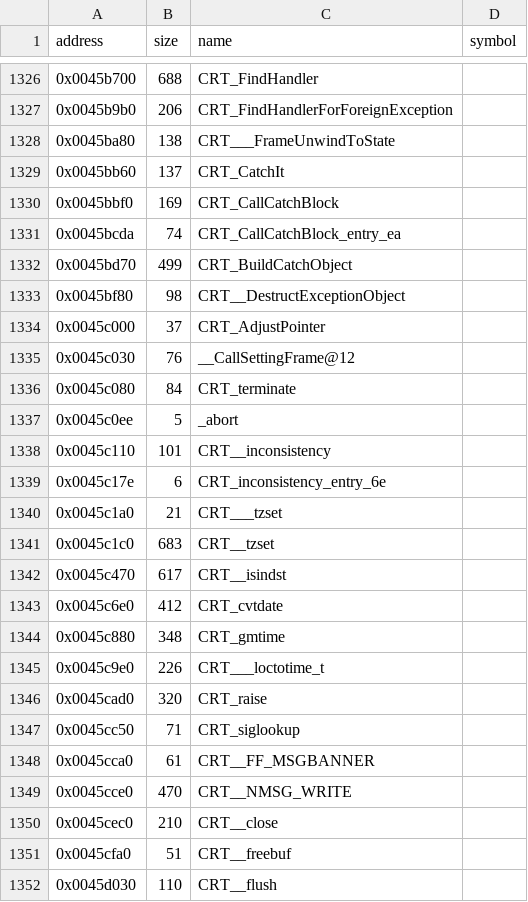
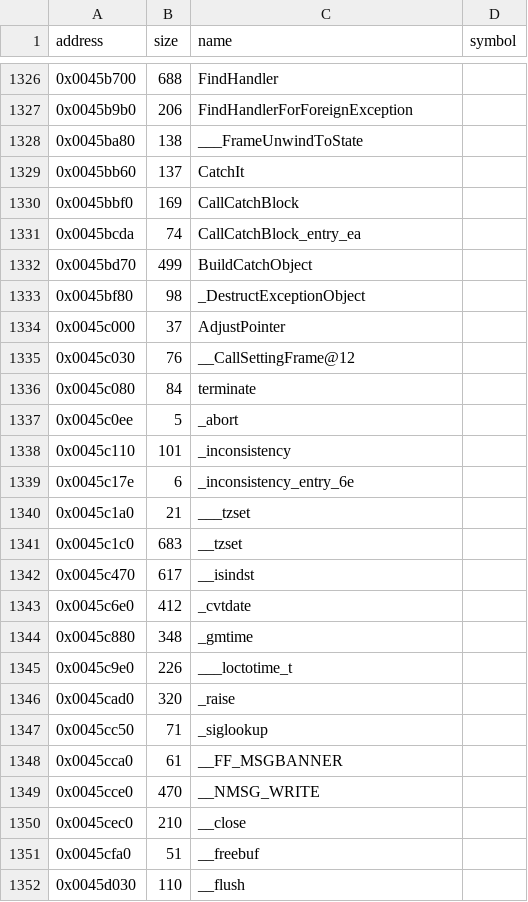
Before and after one commit to LostArtefacts/tr02, a CSV file: config/symbols.csv, drawn as a sheet; only a part is shown, gaps mark what is left out; the diff covers the shown part only.

Commit message:
Drop the CRT_ and _thunk name affixes
Name the library functions by their linker names, as tr03 and tr04 do:
_name for a C function, the plain name of a C++ one, and tr03's
mangled names for the type_info members and $I10_OUTPUT. An import
thunk takes its import's name, so progress_exclude lists the thunks.
All 1,220 function results are unchanged.

```diff
--- a/config/symbols.csv
+++ b/config/symbols.csv
@@ -1326,27 +1326,27 @@ address,size,name,symbol
-0x0045b700,688,CRT_FindHandler,
-0x0045b9b0,206,CRT_FindHandlerForForeignException,
-0x0045ba80,138,CRT___FrameUnwindToState,
-0x0045bb60,137,CRT_CatchIt,
-0x0045bbf0,169,CRT_CallCatchBlock,
-0x0045bcda,74,CRT_CallCatchBlock_entry_ea,
-0x0045bd70,499,CRT_BuildCatchObject,
-0x0045bf80,98,CRT__DestructExceptionObject,
-0x0045c000,37,CRT_AdjustPointer,
+0x0045b700,688,FindHandler,
+0x0045b9b0,206,FindHandlerForForeignException,
+0x0045ba80,138,___FrameUnwindToState,
+0x0045bb60,137,CatchIt,
+0x0045bbf0,169,CallCatchBlock,
+0x0045bcda,74,CallCatchBlock_entry_ea,
+0x0045bd70,499,BuildCatchObject,
+0x0045bf80,98,_DestructExceptionObject,
+0x0045c000,37,AdjustPointer,
 0x0045c030,76,__CallSettingFrame@12,
-0x0045c080,84,CRT_terminate,
+0x0045c080,84,terminate,
 0x0045c0ee,5,_abort,
-0x0045c110,101,CRT__inconsistency,
-0x0045c17e,6,CRT_inconsistency_entry_6e,
-0x0045c1a0,21,CRT___tzset,
-0x0045c1c0,683,CRT__tzset,
-0x0045c470,617,CRT__isindst,
-0x0045c6e0,412,CRT_cvtdate,
-0x0045c880,348,CRT_gmtime,
-0x0045c9e0,226,CRT___loctotime_t,
-0x0045cad0,320,CRT_raise,
-0x0045cc50,71,CRT_siglookup,
-0x0045cca0,61,CRT__FF_MSGBANNER,
-0x0045cce0,470,CRT__NMSG_WRITE,
-0x0045cec0,210,CRT__close,
-0x0045cfa0,51,CRT__freebuf,
-0x0045d030,110,CRT__flush,
+0x0045c110,101,_inconsistency,
+0x0045c17e,6,_inconsistency_entry_6e,
+0x0045c1a0,21,___tzset,
+0x0045c1c0,683,__tzset,
+0x0045c470,617,__isindst,
+0x0045c6e0,412,_cvtdate,
+0x0045c880,348,_gmtime,
+0x0045c9e0,226,___loctotime_t,
+0x0045cad0,320,_raise,
+0x0045cc50,71,_siglookup,
+0x0045cca0,61,__FF_MSGBANNER,
+0x0045cce0,470,__NMSG_WRITE,
+0x0045cec0,210,__close,
+0x0045cfa0,51,__freebuf,
+0x0045d030,110,__flush,
```
Also changed, not shown: 167 edited cells elsewhere in this file, 1 other file.
